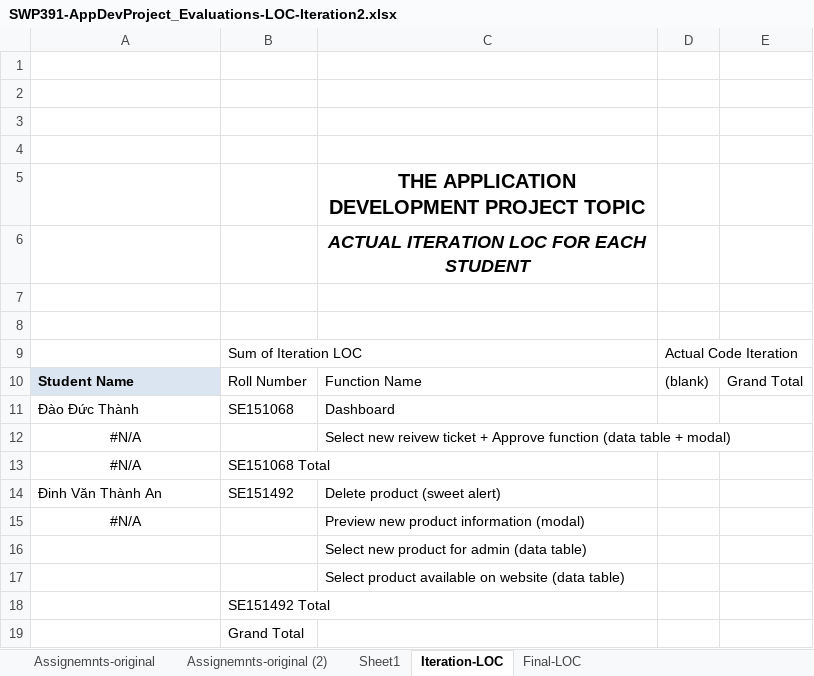
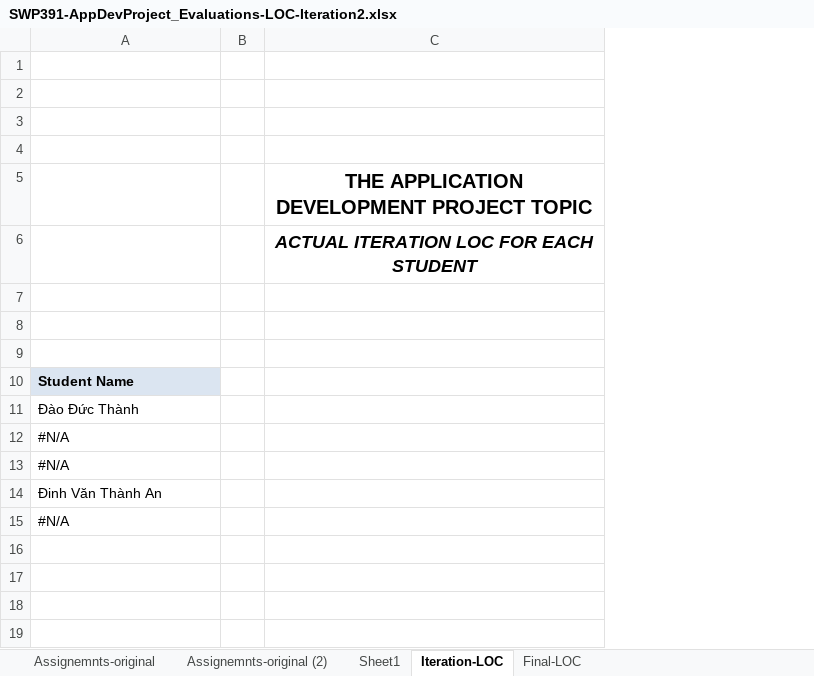
Before and after one commit to thanh-dao/SWP391-Group6, an Excel workbook: Online shiping platform for FPTU_Team6_Document/SWP391-AppDevProject_Evaluations-LOC-Iteration2.xlsx, sheet Iteration-LOC, drawn as a sheet; values as stored, in another font and other column widths than the file's, no borders; charts and pictures not drawn; removed rows and columns are numbered as before the commit, all else as after; the diff names each change by its address in the sheet, - before the commit and + after, or states it on an @@ line.

Commit message:
update documents

```diff
--- a/Online shiping platform for FPTU_Team6_Document/SWP391-AppDevProject_Evaluations-LOC-Iteration2.xlsx (sheet Iteration-LOC)
+++ b/Online shiping platform for FPTU_Team6_Document/SWP391-AppDevProject_Evaluations-LOC-Iteration2.xlsx (sheet Iteration-LOC)
-column B, rows 9-11: Sum of Iteration LOC | Roll Number | SE151068; rows 13-14: SE151068 Total | SE151492
+column B, empty
-column D, rows 9-10: Actual Code Iteration | (blank)
-column E, row 10: Grand Total
-row 9:  | Sum of Iteration LOC |  | Actual Code Iteration
+row 9: (empty)
-C10: Function Name
+C10: (empty)
-C11: Dashboard
+C11: (empty)
-row 12: #N/A |  | Select new reivew ticket + Approve function (data table + modal)
-A12 alignment: center
+A12 alignment: left
+row 13: #N/A
-C14: Delete product (sweet alert)
+C14: (empty)
-A15 alignment: center
+A15 alignment: left
-C15: Preview new product information (modal)
+C15: (empty)
-row 16:  |  | Select new product for admin (data table)
-row 17:  |  | Select product available on website (data table)
-row 18:  | SE151492 Total
-row 19:  | Grand Total
```
Also changed, not shown: sheet Final-LOC, formulas that keep their value, charts or pictures, Online shiping platform for FPTU_Team6_Document/SWP391-AppDevProject_Backlog Template.xlsx, 2 other files.
